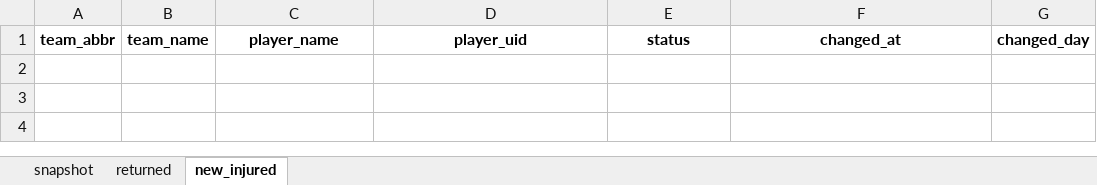
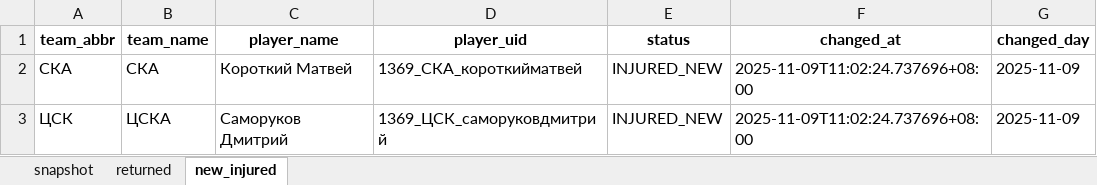
Before and after one commit to GG-Andrew/khl-cloud-results, an Excel workbook: khl/Injuries_Master_Clubs.xlsx, sheet new_injured, drawn as a sheet; values as stored, in another font and other column widths than the file's, no borders; the diff names each change by its address in the sheet, - before the commit and + after, or states it on an @@ line.

```diff
--- a/khl/Injuries_Master_Clubs.xlsx (sheet new_injured)
+++ b/khl/Injuries_Master_Clubs.xlsx (sheet new_injured)
+row 2: СКА | СКА | Короткий Матвей | 1369_СКА_короткийматвей | INJURED_NEW | 2025-11-09T11:02:24.737696+08:00 | 2025-11-09
+row 3: ЦСК | ЦСКА | Саморуков Дмитрий | 1369_ЦСК_саморуковдмитрий | INJURED_NEW | 2025-11-09T11:02:24.737696+08:00 | 2025-11-09
```
Also changed, not shown: sheet snapshot, sheet returned, khl/khl_players_stats_1369.xlsx, khl/khl_referees_stats_1369.xlsx, 6 other files.
